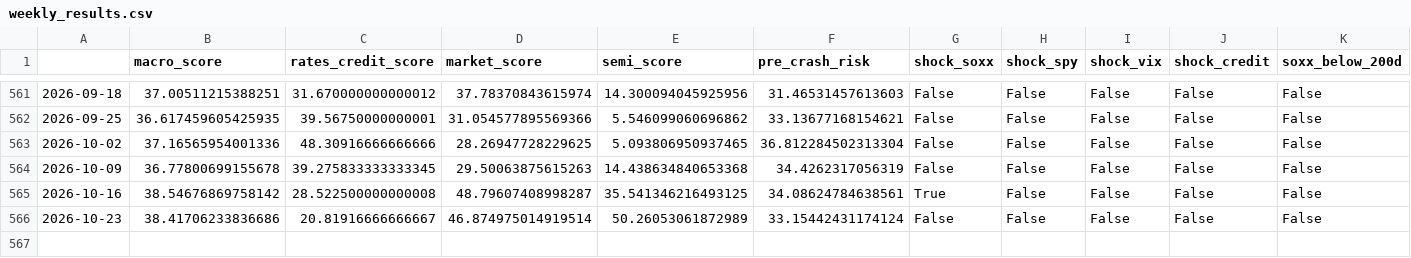
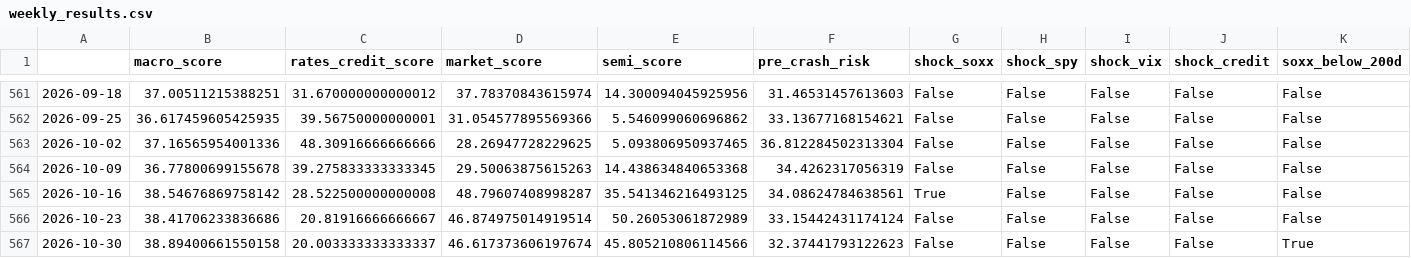
Before and after one commit to subin001893-cmyk/stock-scanner-results, a CSV file: latest/weekly_results.csv, drawn as a sheet; only a part is shown, gaps mark what is left out; rows hold the shown columns only; the diff names each change by its address in the sheet, - before the commit and + after, or states it on an @@ line.

```diff
--- a/latest/weekly_results.csv
+++ b/latest/weekly_results.csv
+row 567: 2026-10-30 | 38.89400661550158 | 20.003333333333337 | 46.617373606197674 | 45.805210806114566 | 32.37441793122623 | False | False | False | False | True
```
Also changed, not shown: latest/fred_macro_weekly.csv, latest/sector_latest_snapshot.csv, 10 other files.
